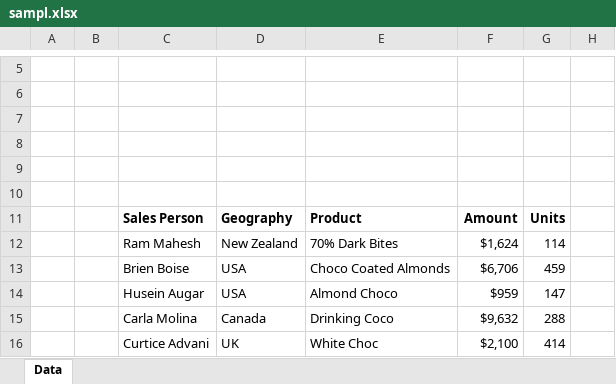
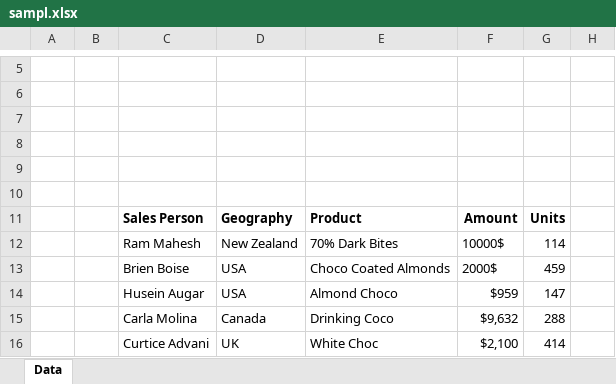
Before and after one commit to Anandv45/demo_repo, an Excel workbook: sampl.xlsx, sheet Data, drawn as a sheet; only a part is shown, gaps mark what is left out; values as stored, in another font and other column widths than the file's, no borders; charts and pictures and table styles not drawn; the diff names each change by its address in the sheet, - before the commit and + after, or states it on an @@ line.

Commit message:
new changes

```diff
--- a/sampl.xlsx (sheet Data)
+++ b/sampl.xlsx (sheet Data)
-F12: $1,624
+F12: 10000$
-F13: $6,706
+F13: 2000$
```
Also changed, not shown: charts or pictures.
